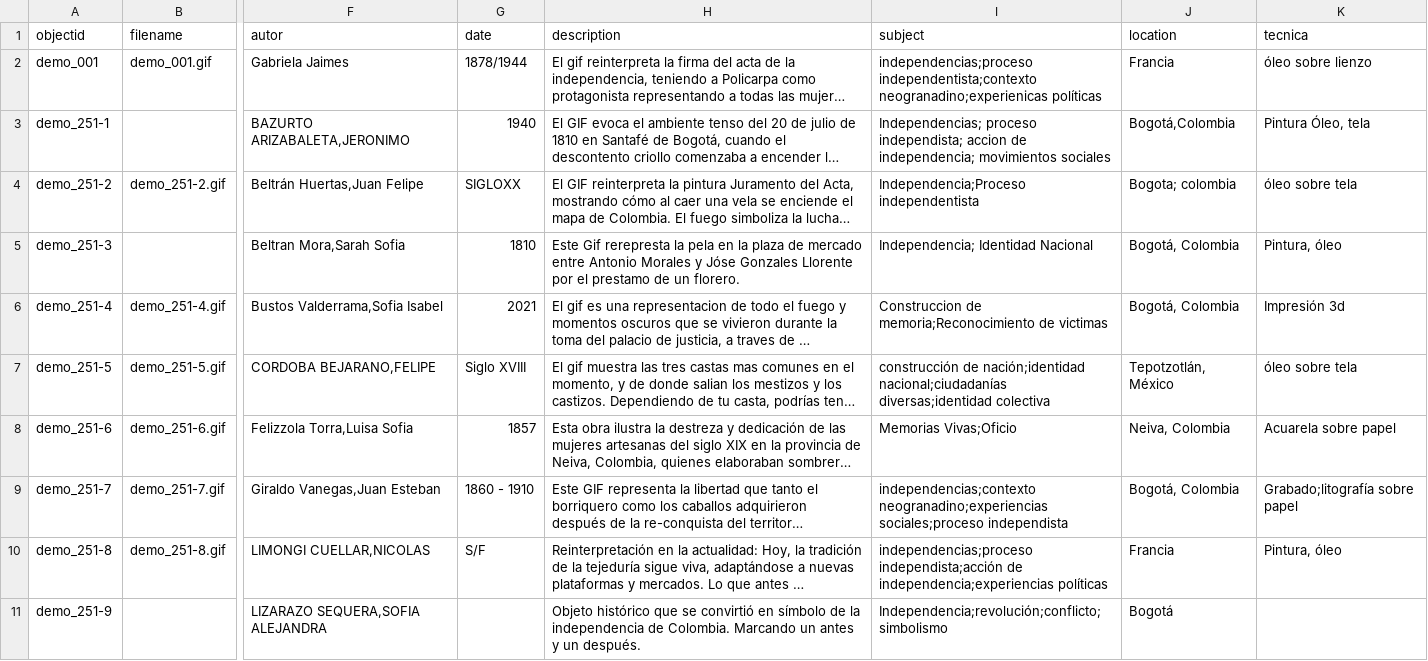
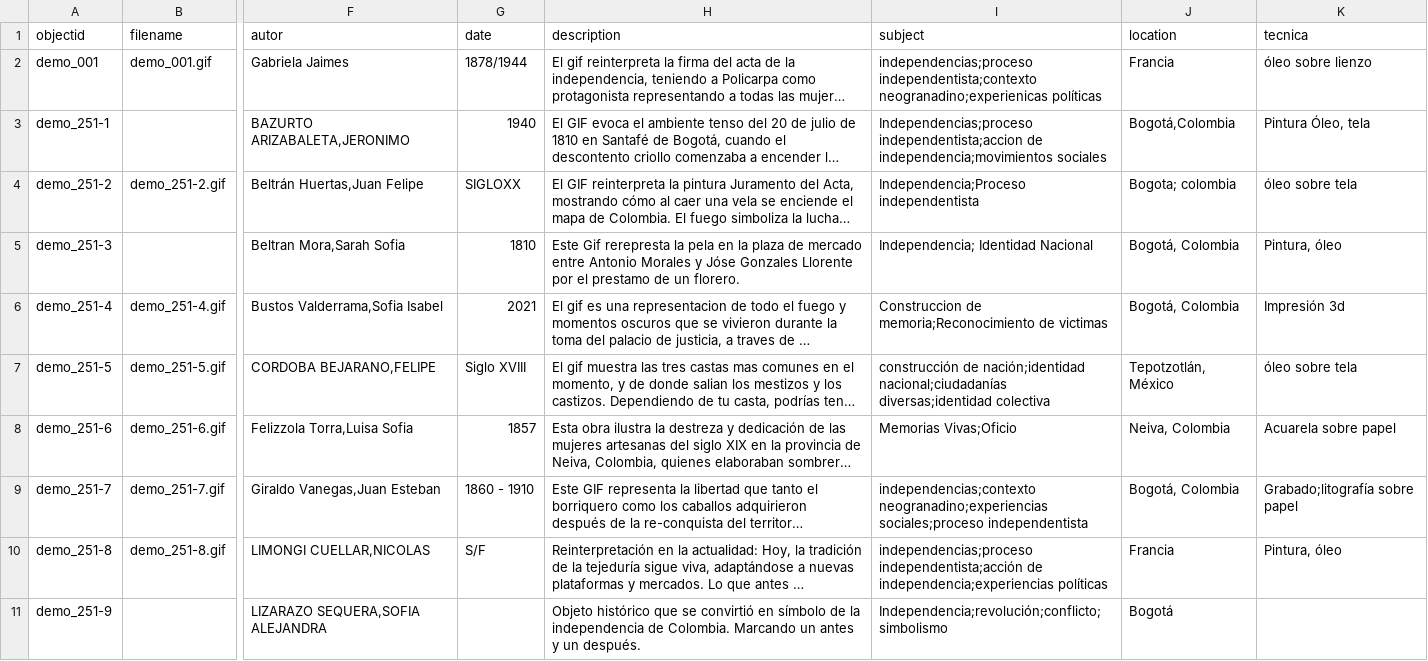
Before and after one commit to cdigitaljaveriana/museogif, a CSV file: _data/demo-metadata.csv, drawn as a sheet; only a part is shown, gaps mark what is left out; long unchanged cells end in …; the diff names each change by its address in the sheet, - before the commit and + after, or states it on an @@ line.

Commit message:
Update demo-metadata.csv

```diff
--- a/_data/demo-metadata.csv
+++ b/_data/demo-metadata.csv
-I3 (subject): Independencias; proceso independista; accion de independencia; movimientos sociales
+I3 (subject): Independencias;proceso independentista;accion de independencia;movimientos sociales
-I9 (subject): …neogranadino;experiencias sociales;proceso independista
+I9 (subject): …neogranadino;experiencias sociales;proceso independentista
-I10 (subject): independencias;proceso independista;acción de independencia;experiencias…
+I10 (subject): independencias;proceso independentista;acción de independencia;experiencias…
```
